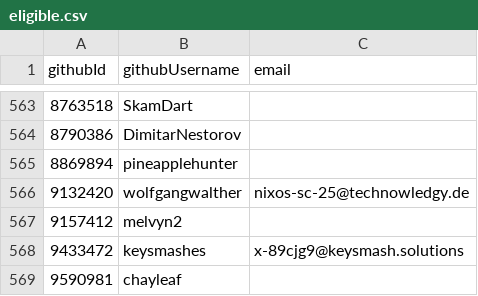
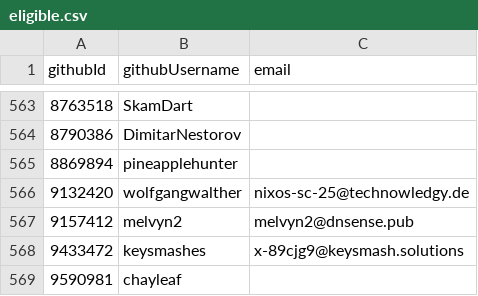
Before and after one commit to simonhollingshead/SC-election-2025, a CSV file: eligible.csv, drawn as a sheet; only a part is shown, gaps mark what is left out.

Commit message:
eligible: add email for melvyn2

```diff
--- a/eligible.csv
+++ b/eligible.csv
@@ -566,3 +566,3 @@ githubId,githubUsername,email
 9132420,wolfgangwalther,nixos-sc-25@technowledgy.de
-9157412,melvyn2,
+9157412,melvyn2,melvyn2@dnsense.pub
 9433472,keysmashes,x-89cjg9@keysmash.solutions
```
